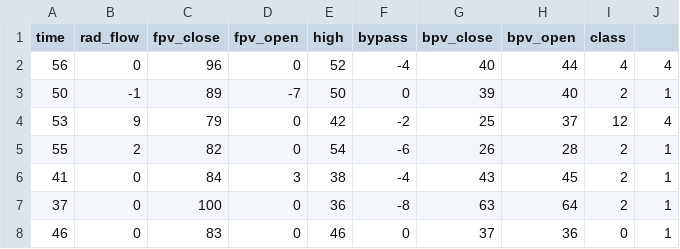
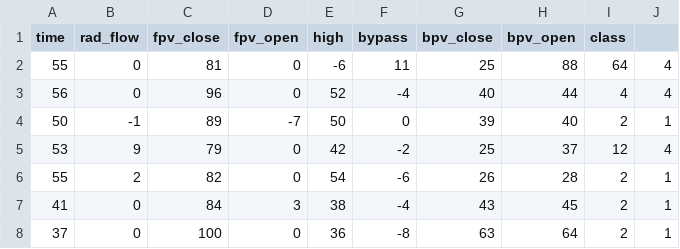
Before and after one commit to Ironhack-Data-Madrid-Octubre-2022/2.3-lab-import-export, a CSV file: your-code/shuttle.csv, drawn as a sheet; only a part is shown; the shorter side is filled out with more unchanged rows; the diff names each change by its address in the sheet, - before the commit and + after, or states it on an @@ line.

```diff
--- a/your-code/shuttle.csv
+++ b/your-code/shuttle.csv
+row 2: 55 | 0 | 81 | 0 | -6 | 11 | 25 | 88 | 64 | 4
```
Also changed, not shown: 1 other file.
